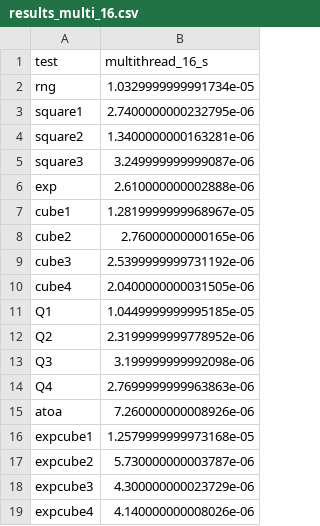
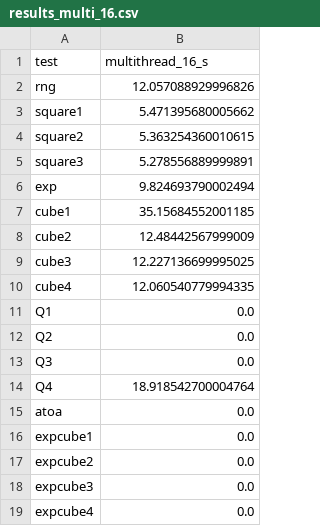
Before and after one commit to nateybear/parallel-racers, a CSV file: speed_comps/python/single_thread_test/interim/results_multi_16.csv, drawn as a sheet.

```diff
--- a/speed_comps/python/single_thread_test/interim/results_multi_16.csv
+++ b/speed_comps/python/single_thread_test/interim/results_multi_16.csv
@@ -1,19 +1,19 @@
 test,multithread_16_s
-rng,1.0329999999991734e-05
-square1,2.7400000000232795e-06
-square2,1.3400000000163281e-06
-square3,3.249999999999087e-06
-exp,2.610000000002888e-06
-cube1,1.2819999999968967e-05
-cube2,2.76000000000165e-06
-cube3,2.5399999999731192e-06
-cube4,2.0400000000031505e-06
-Q1,1.0449999999995185e-05
-Q2,2.3199999999778952e-06
-Q3,3.199999999992098e-06
-Q4,2.7699999999963863e-06
-atoa,7.260000000008926e-06
-expcube1,1.2579999999973168e-05
-expcube2,5.730000000003787e-06
-expcube3,4.300000000023729e-06
-expcube4,4.140000000008026e-06
+rng,12.057088929996826
+square1,5.471395680005662
+square2,5.363254360010615
+square3,5.278556889999891
+exp,9.824693790002494
+cube1,35.15684552001185
+cube2,12.48442567999009
+cube3,12.227136699995025
+cube4,12.060540779994335
+Q1,0.0
+Q2,0.0
+Q3,0.0
+Q4,18.918542700004764
+atoa,0.0
+expcube1,0.0
+expcube2,0.0
+expcube3,0.0
+expcube4,0.0
```
Also changed, not shown: speed_comps/python/single_thread_test/interim/results_multi.csv, speed_comps/python/single_thread_test/interim/results_multi_jit.csv, 14 other files.
